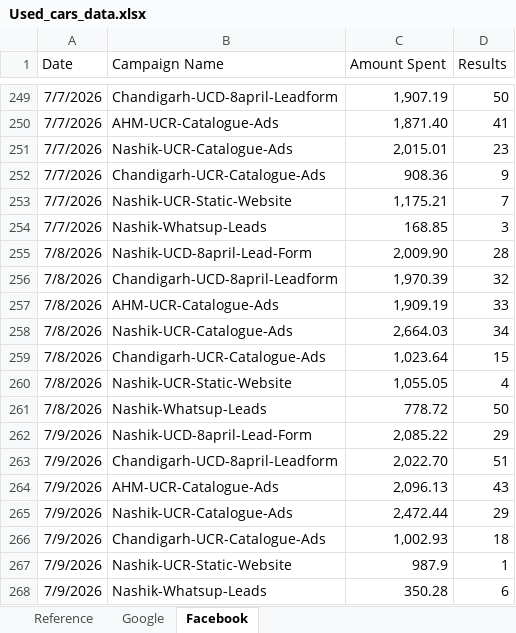
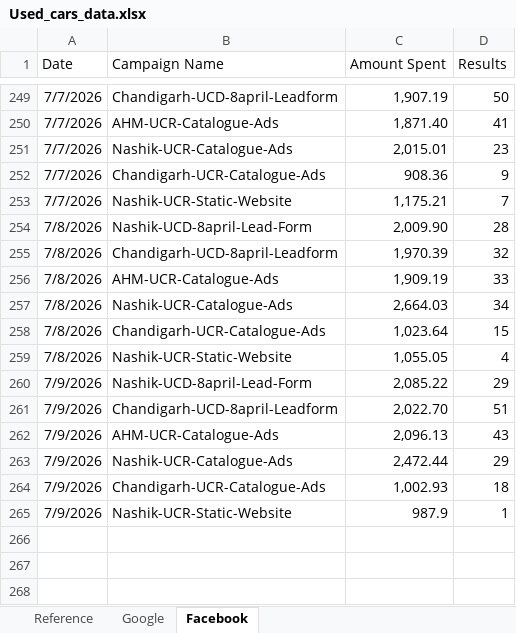
Before and after one commit to Marketing-dashboard/Used_Car_Generation_Citywise, an Excel workbook: Used_cars_data.xlsx, sheet Facebook, drawn as a sheet; only a part is shown, gaps mark what is left out; values as stored, in another font and other column widths than the file's, no borders; the diff names each change by its address in the sheet, - before the commit and + after, or states it on an @@ line.

```diff
--- a/Used_cars_data.xlsx (sheet Facebook)
+++ b/Used_cars_data.xlsx (sheet Facebook)
-row 254: 7/7/2026 | Nashik-Whatsup-Leads | 168.85 | 3
-row 261: 7/8/2026 | Nashik-Whatsup-Leads | 778.72 | 50
-row 268: 7/9/2026 | Nashik-Whatsup-Leads | 350.28 | 6
```
Also changed, not shown: 2 other files.
